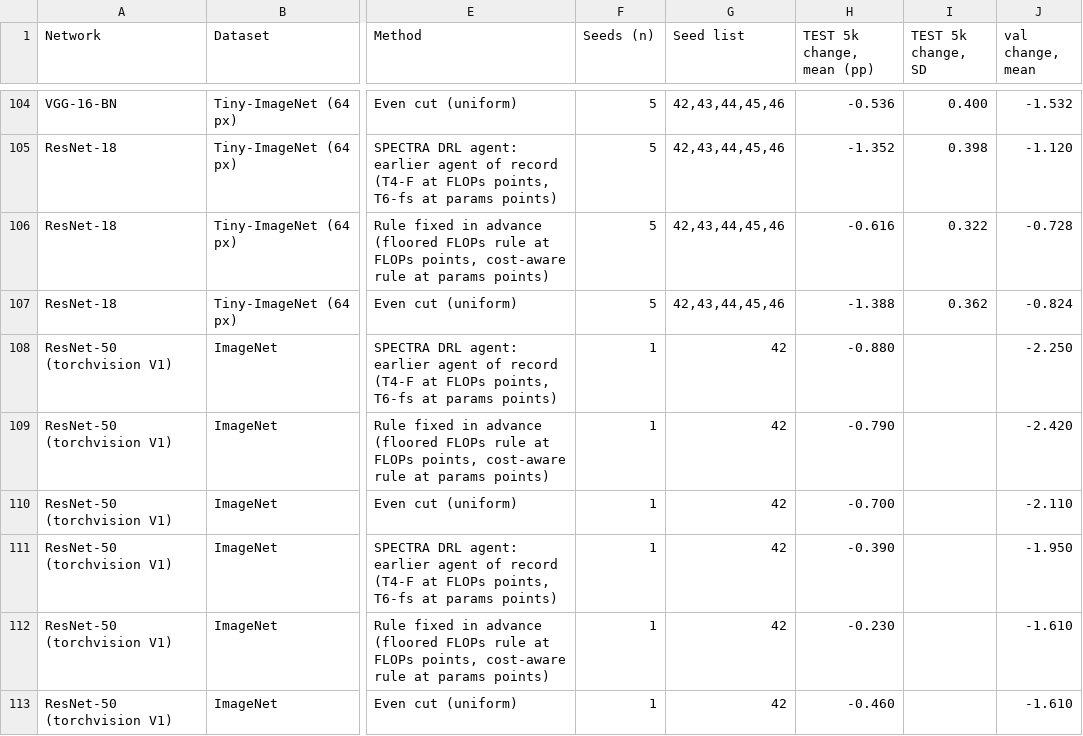
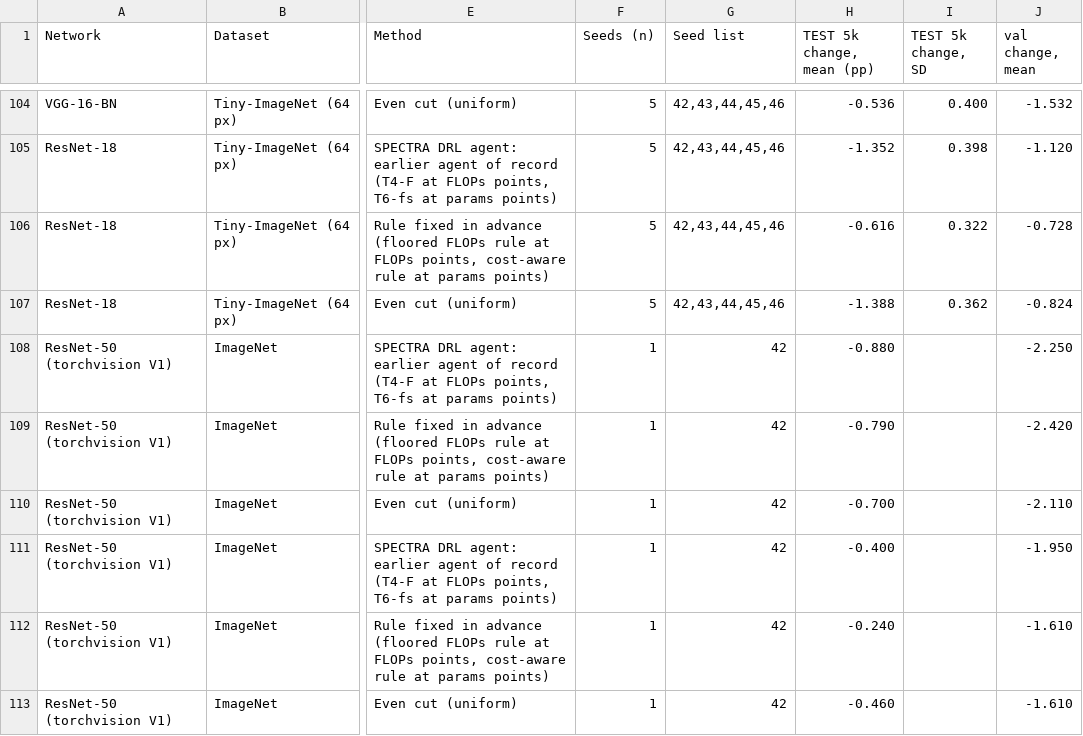
Before and after one commit to IdoParetsky/SPECTRA-CompressionAgent, a CSV file: docs/paper/tables/SPECTRA_results_summary_long_23NOV.csv, drawn as a sheet; only a part is shown, gaps mark what is left out; the diff names each change by its address in the sheet, - before the commit and + after, or states it on an @@ line.

```diff
--- a/docs/paper/tables/SPECTRA_results_summary_long_23NOV.csv
+++ b/docs/paper/tables/SPECTRA_results_summary_long_23NOV.csv
-H111 (TEST 5k change, mean (pp)): -0.390
+H111 (TEST 5k change, mean (pp)): -0.400
-H112 (TEST 5k change, mean (pp)): -0.230
+H112 (TEST 5k change, mean (pp)): -0.240
```
Also changed, not shown: docs/paper/tables/SPECTRA_head_to_head_23NOV.csv, docs/paper/tables/SPECTRA_results_summary_23NOV.csv.
